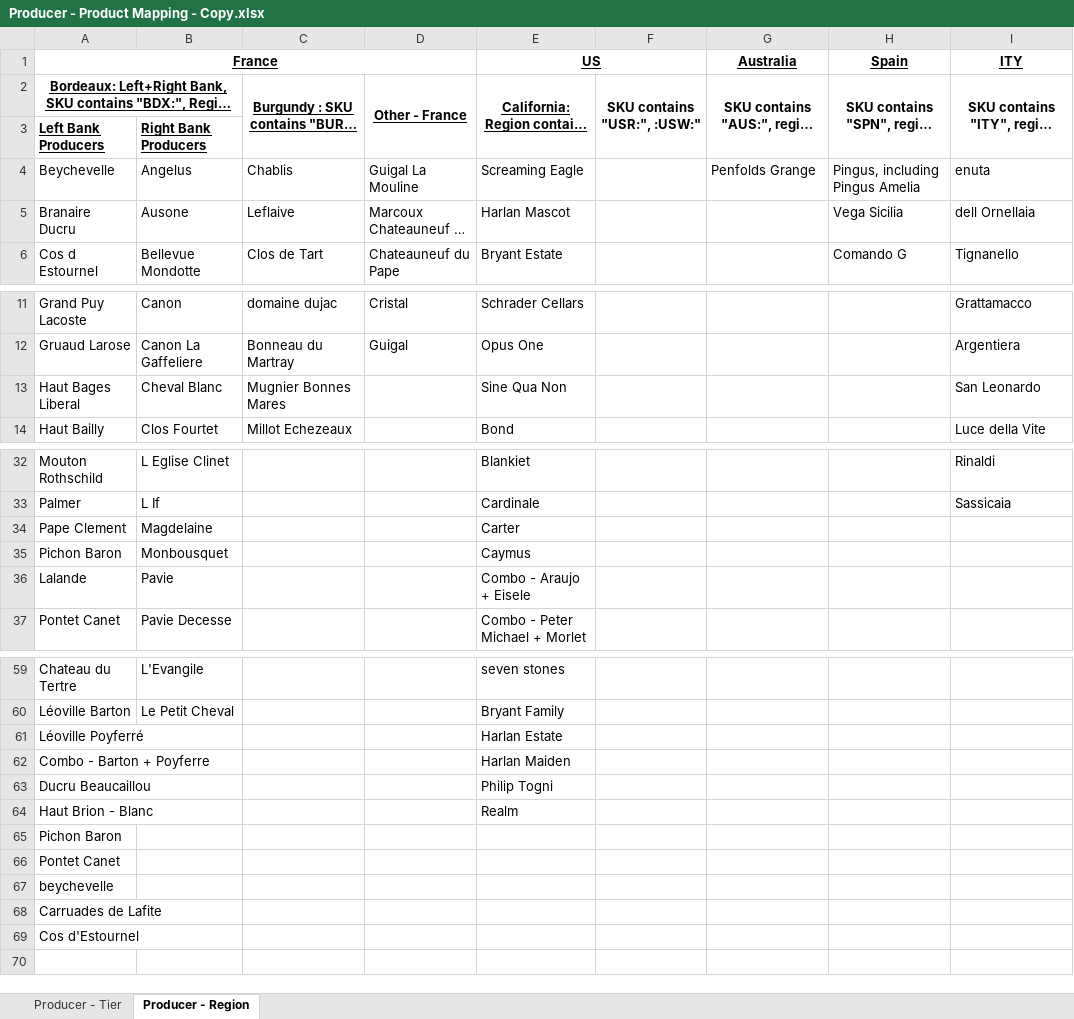
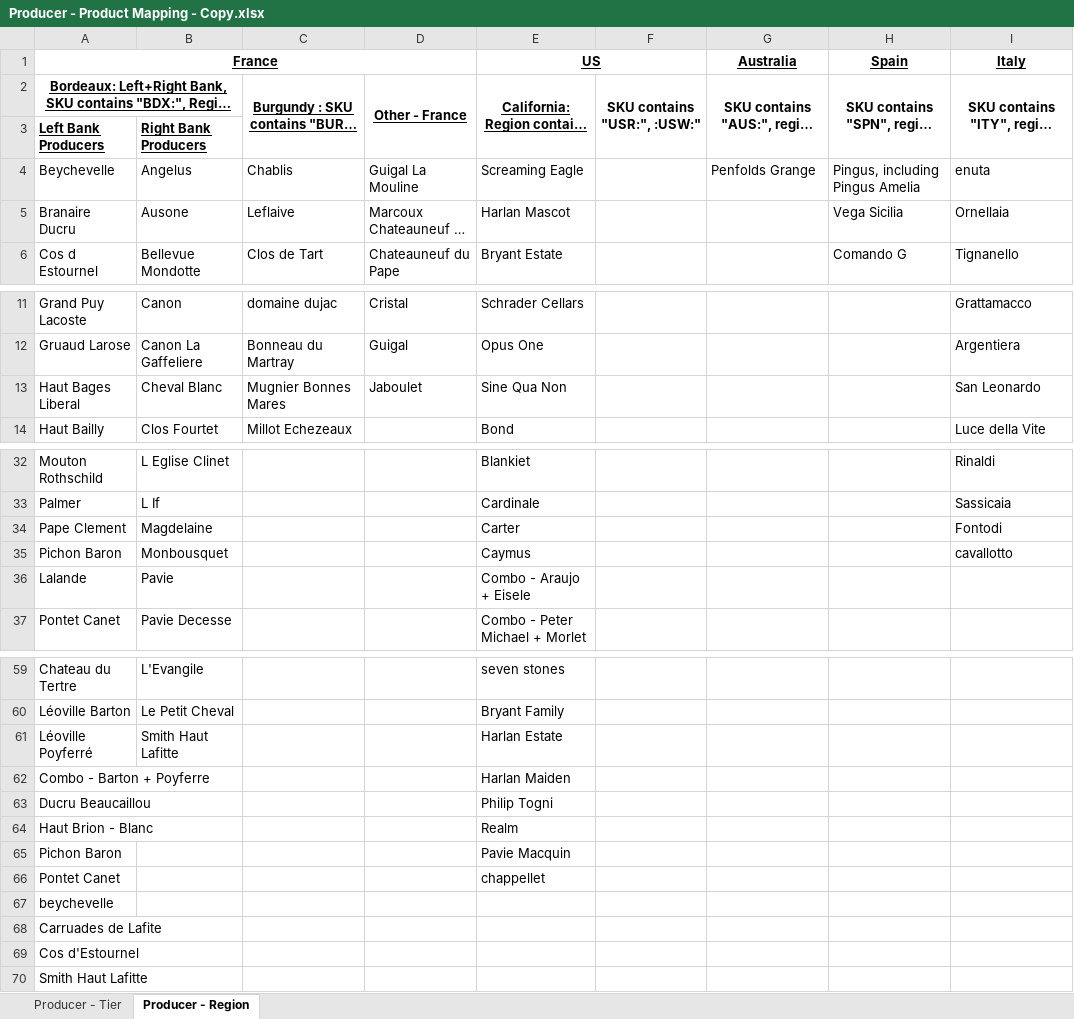
Before and after one commit to Grandcruch/email-campaign-dashboard, an Excel workbook: Producer - Product Mapping - Copy.xlsx, sheet Producer - Region, drawn as a sheet; only a part is shown, gaps mark what is left out; long unchanged cells end in …; values as stored, in another font and other column widths than the file's, no borders; the diff names each change by its address in the sheet, - before the commit and + after, or states it on an @@ line.

```diff
--- a/Producer - Product Mapping - Copy.xlsx (sheet Producer - Region)
+++ b/Producer - Product Mapping - Copy.xlsx (sheet Producer - Region)
-I1: ITY
+I1: Italy
-I5 (Italy): dell Ornellaia
+I5 (Italy): Ornellaia
-D13: (empty)
+D13: Jaboulet
-I34 (Italy): (empty)
+I34 (Italy): Fontodi
-I35 (Italy): (empty)
+I35 (Italy): cavallotto
-B61: (empty)
+B61: Smith Haut Lafitte
-E65 (US): (empty)
+E65 (US): Pavie Macquin
-E66 (US): (empty)
+E66 (US): chappellet
+row 70: Smith Haut Lafitte
```
Also changed, not shown: sheet Producer - Tier, Producer - Discount Code Mapping - Copy.xlsx.
